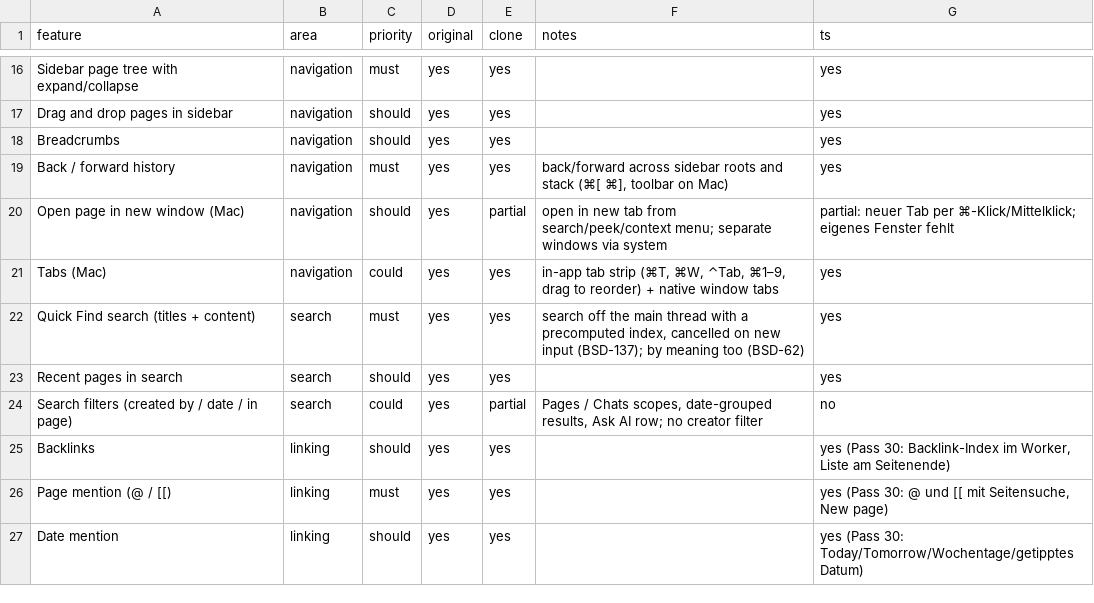
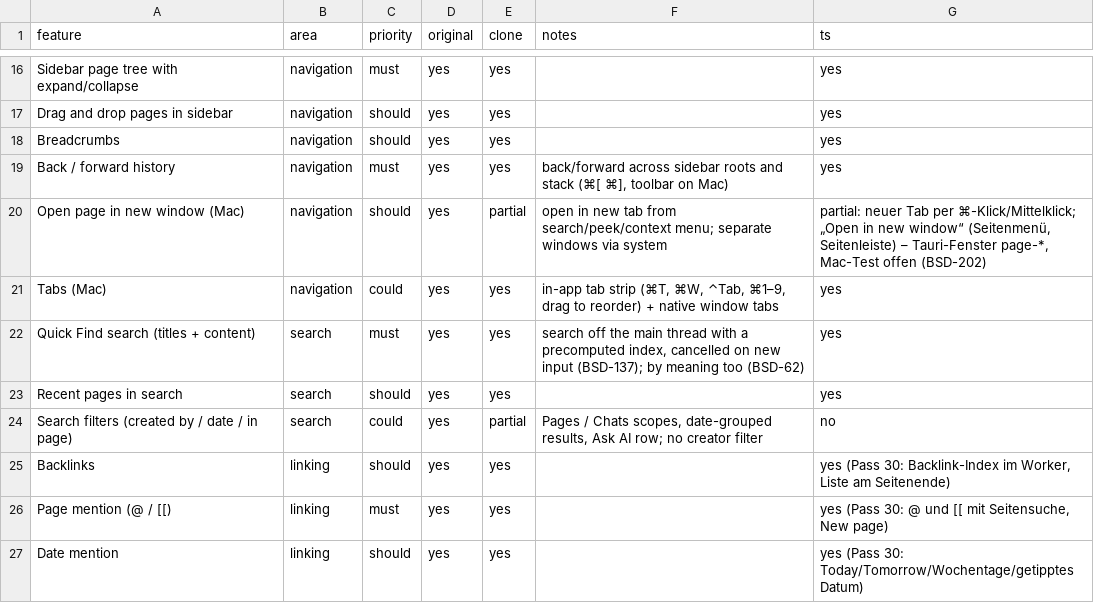
Before and after one commit to elija-7580/Based, a CSV file: replica/features.csv, drawn as a sheet; only a part is shown, gaps mark what is left out.

```diff
--- a/replica/features.csv
+++ b/replica/features.csv
@@ -19,3 +19,3 @@ Breadcrumbs,navigation,should,yes,yes,,yes
 Back / forward history,navigation,must,yes,yes,"back/forward across sidebar roots and stack (⌘[ ⌘], toolbar on Mac)",yes
-Open page in new window (Mac),navigation,should,yes,partial,open in new tab from search/peek/context menu; separate windows via system,partial: neuer Tab per ⌘-Klick/Mittelklick; eigenes Fenster fehlt
+Open page in new window (Mac),navigation,should,yes,partial,open in new tab from search/peek/context menu; separate windows via system,"partial: neuer Tab per ⌘-Klick/Mittelklick; „Open in new window“ (Seitenmenü, Seitenleiste) – Tauri-Fenster page-*, Mac-Test offen (BSD-202)"
 Tabs (Mac),navigation,could,yes,yes,"in-app tab strip (⌘T, ⌘W, ⌃Tab, ⌘1–9, drag to reorder) + native window tabs",yes
```
Also changed, not shown: 11 other files.
